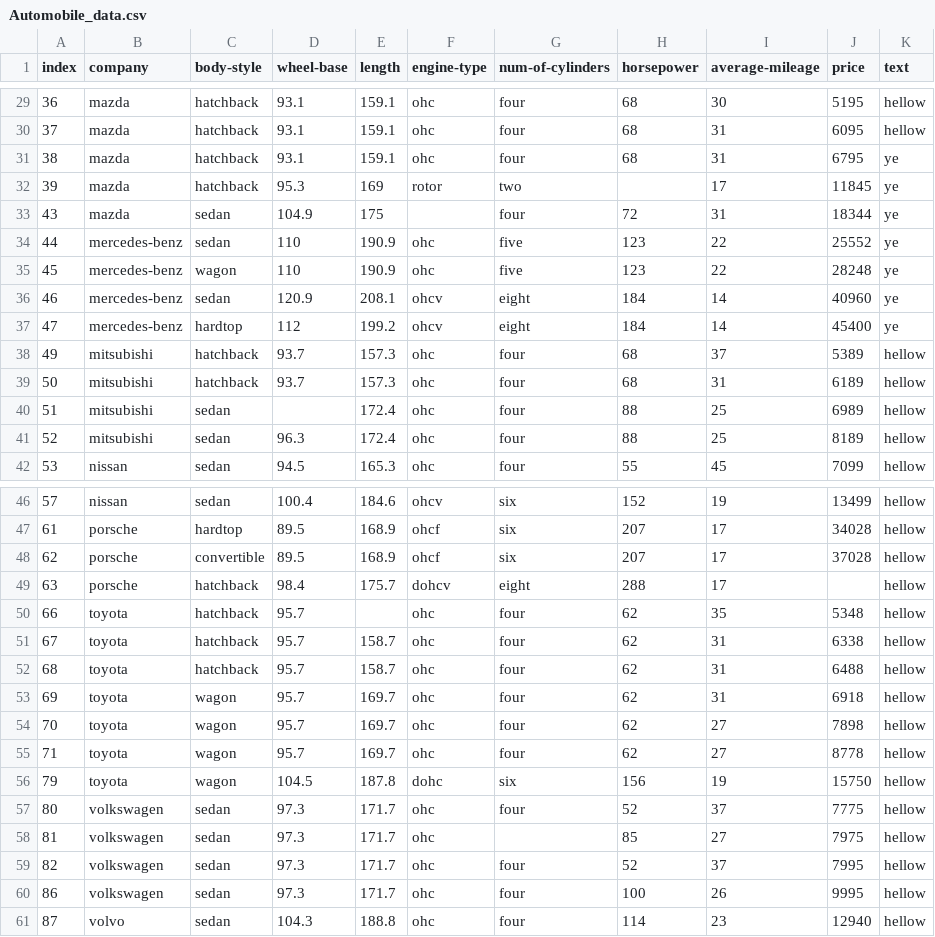
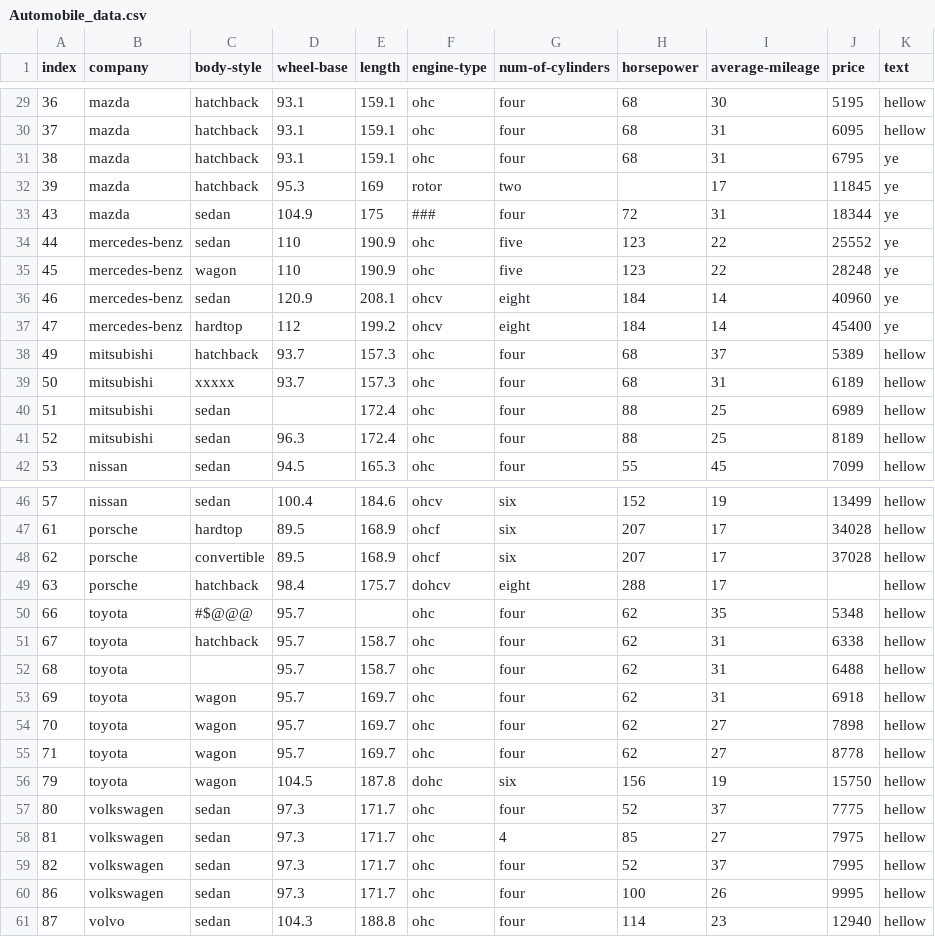
Before and after one commit to yeja94/PythonExercises, a CSV file: Automobile_data.csv, drawn as a sheet; only a part is shown, gaps mark what is left out.

```diff
--- a/Automobile_data.csv
+++ b/Automobile_data.csv
@@ -32,3 +32,3 @@ index,company,body-style,wheel-base,length,engine-type,num-of-cylinders,horsepow
 39,mazda,hatchback,95.3,169,rotor,two,,17,11845,ye
-43,mazda,sedan,104.9,175,,four,72,31,18344,ye
+43,mazda,sedan,104.9,175,###,four,72,31,18344,ye
 44,mercedes-benz,sedan,110,190.9,ohc,five,123,22,25552,ye
@@ -38,3 +38,3 @@ index,company,body-style,wheel-base,length,engine-type,num-of-cylinders,horsepow
 49,mitsubishi,hatchback,93.7,157.3,ohc,four,68,37,5389,hellow
-50,mitsubishi,hatchback,93.7,157.3,ohc,four,68,31,6189,hellow
+50,mitsubishi,xxxxx,93.7,157.3,ohc,four,68,31,6189,hellow
 51,mitsubishi,sedan,,172.4,ohc,four,88,25,6989,hellow
@@ -49,5 +49,5 @@ index,company,body-style,wheel-base,length,engine-type,num-of-cylinders,horsepow
 63,porsche,hatchback,98.4,175.7,dohcv,eight,288,17,,hellow
-66,toyota,hatchback,95.7,,ohc,four,62,35,5348,hellow
+66,toyota,#$@@@,95.7,,ohc,four,62,35,5348,hellow
 67,toyota,hatchback,95.7,158.7,ohc,four,62,31,6338,hellow
-68,toyota,hatchback,95.7,158.7,ohc,four,62,31,6488,hellow
+68,toyota,,95.7,158.7,ohc,four,62,31,6488,hellow
 69,toyota,wagon,95.7,169.7,ohc,four,62,31,6918,hellow
@@ -57,3 +57,3 @@ index,company,body-style,wheel-base,length,engine-type,num-of-cylinders,horsepow
 80,volkswagen,sedan,97.3,171.7,ohc,four,52,37,7775,hellow
-81,volkswagen,sedan,97.3,171.7,ohc,,85,27,7975,hellow
+81,volkswagen,sedan,97.3,171.7,ohc,4,85,27,7975,hellow
 82,volkswagen,sedan,97.3,171.7,ohc,four,52,37,7995,hellow
```
Also changed, not shown: 1 other file.
